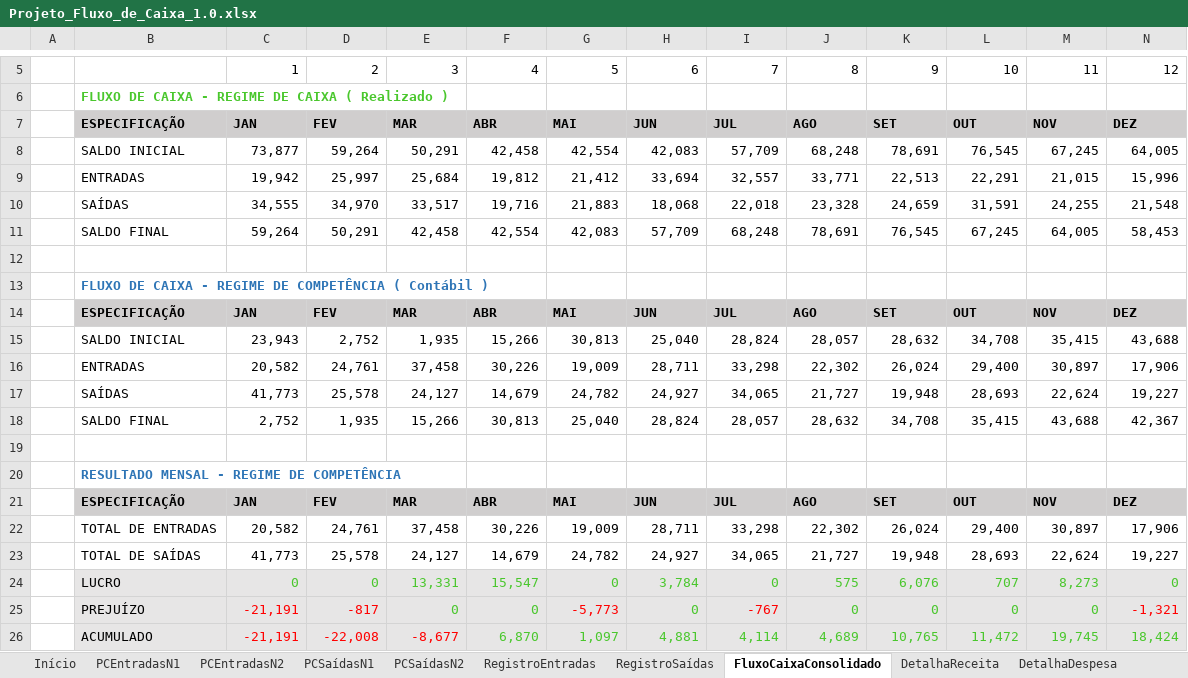
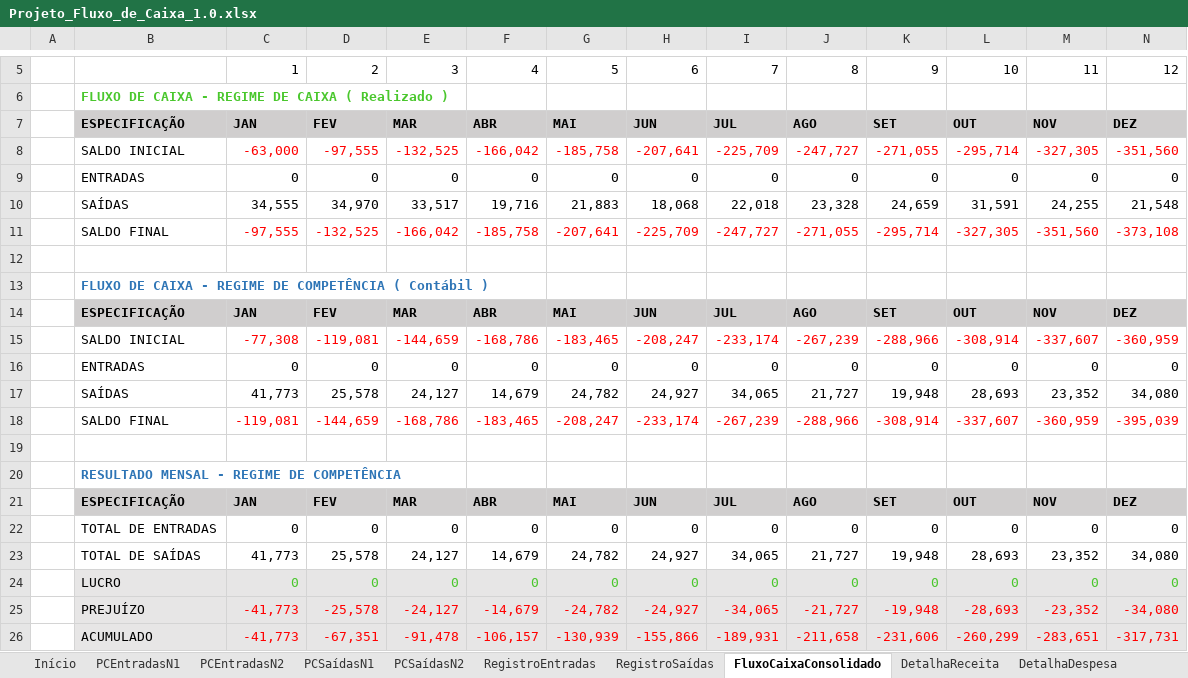
Before and after one commit to Geronimonetto/Projeto_Fluxo_Caixa, an Excel workbook: Projeto_Fluxo_de_Caixa_1.0.xlsx, sheet FluxoCaixaConsolidado, drawn as a sheet; only a part is shown, gaps mark what is left out; values as stored, in another font and other column widths than the file's, no borders; charts and pictures not drawn; removed rows and columns are numbered as before the commit, all else as after; the diff names each change by its address in the sheet, - before the commit and + after, or states it on an @@ line.

```diff
--- a/Projeto_Fluxo_de_Caixa_1.0.xlsx (sheet FluxoCaixaConsolidado)
+++ b/Projeto_Fluxo_de_Caixa_1.0.xlsx (sheet FluxoCaixaConsolidado)
-row 8:  | SALDO INICIAL | 73,877 | 59,264 | 50,291 | 42,458 | 42,554 | 42,083 | 57,709 | 68,248 | 78,691 | 76,545 | 67,245 | 64,005
-row 9:  | ENTRADAS | 19,942 | 25,997 | 25,684 | 19,812 | 21,412 | 33,694 | 32,557 | 33,771 | 22,513 | 22,291 | 21,015 | 15,996
+row 8:  | SALDO INICIAL | -63,000 | -97,555 | -132,525 | -166,042 | -185,758 | -207,641 | -225,709 | -247,727 | -271,055 | -295,714 | -327,305 | -351,560
+row 9:  | ENTRADAS | 0 | 0 | 0 | 0 | 0 | 0 | 0 | 0 | 0 | 0 | 0 | 0
-row 11:  | SALDO FINAL | 59,264 | 50,291 | 42,458 | 42,554 | 42,083 | 57,709 | 68,248 | 78,691 | 76,545 | 67,245 | 64,005 | 58,453
+row 11:  | SALDO FINAL | -97,555 | -132,525 | -166,042 | -185,758 | -207,641 | -225,709 | -247,727 | -271,055 | -295,714 | -327,305 | -351,560 | -373,108
-row 15:  | SALDO INICIAL | 23,943 | 2,752 | 1,935 | 15,266 | 30,813 | 25,040 | 28,824 | 28,057 | 28,632 | 34,708 | 35,415 | 43,688
-row 16:  | ENTRADAS | 20,582 | 24,761 | 37,458 | 30,226 | 19,009 | 28,711 | 33,298 | 22,302 | 26,024 | 29,400 | 30,897 | 17,906
+row 15:  | SALDO INICIAL | -77,308 | -119,081 | -144,659 | -168,786 | -183,465 | -208,247 | -233,174 | -267,239 | -288,966 | -308,914 | -337,607 | -360,959
+row 16:  | ENTRADAS | 0 | 0 | 0 | 0 | 0 | 0 | 0 | 0 | 0 | 0 | 0 | 0
-M17: 22,624
+M17: 23,352
-N17: 19,227
+N17: 34,080
-row 18:  | SALDO FINAL | 2,752 | 1,935 | 15,266 | 30,813 | 25,040 | 28,824 | 28,057 | 28,632 | 34,708 | 35,415 | 43,688 | 42,367
+row 18:  | SALDO FINAL | -119,081 | -144,659 | -168,786 | -183,465 | -208,247 | -233,174 | -267,239 | -288,966 | -308,914 | -337,607 | -360,959 | -395,039
-row 22:  | TOTAL DE ENTRADAS | 20,582 | 24,761 | 37,458 | 30,226 | 19,009 | 28,711 | 33,298 | 22,302 | 26,024 | 29,400 | 30,897 | 17,906
+row 22:  | TOTAL DE ENTRADAS | 0 | 0 | 0 | 0 | 0 | 0 | 0 | 0 | 0 | 0 | 0 | 0
-M23: 22,624
+M23: 23,352
-N23: 19,227
+N23: 34,080
-row 24:  | LUCRO | 0 | 0 | 13,331 | 15,547 | 0 | 3,784 | 0 | 575 | 6,076 | 707 | 8,273 | 0
-B24: PREJUÍZO
+B24: LUCRO
-C24: -21,191
+C24: 0
-C24:D24 text colour: #FF0000
+C24:D24 text colour: #4AC72D
-D24: -817
+D24: 0
-G24: -5,773
+G24: 0
-G24 text colour: #FF0000
+G24 text colour: #4AC72D
-I24: -767
+I24: 0
-I24 text colour: #FF0000
+I24 text colour: #4AC72D
-N24: -1,321
+N24: 0
-N24 text colour: #FF0000
+N24 text colour: #4AC72D
-row 26:  | ACUMULADO | -21,191 | -22,008 | -8,677 | 6,870 | 1,097 | 4,881 | 4,114 | 4,689 | 10,765 | 11,472 | 19,745 | 18,424
+row 25:  | PREJUÍZO | -41,773 | -25,578 | -24,127 | -14,679 | -24,782 | -24,927 | -34,065 | -21,727 | -19,948 | -28,693 | -23,352 | -34,080
+row 26:  | ACUMULADO | -41,773 | -67,351 | -91,478 | -106,157 | -130,939 | -155,866 | -189,931 | -211,658 | -231,606 | -260,299 | -283,651 | -317,731
```
Also changed, not shown: sheet RegistroSaídas, sheet ContasPagar, sheet RegistroEntradas, formulas that keep their value, hidden cells, charts or pictures.
